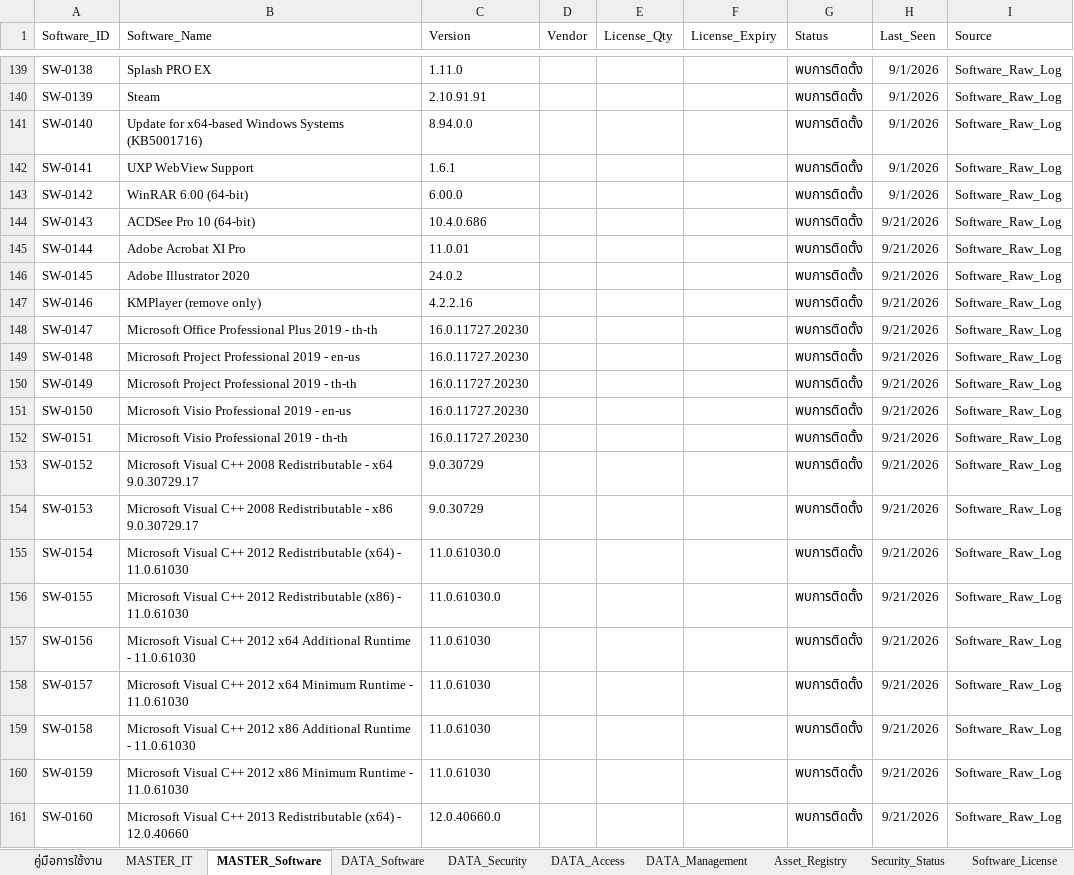
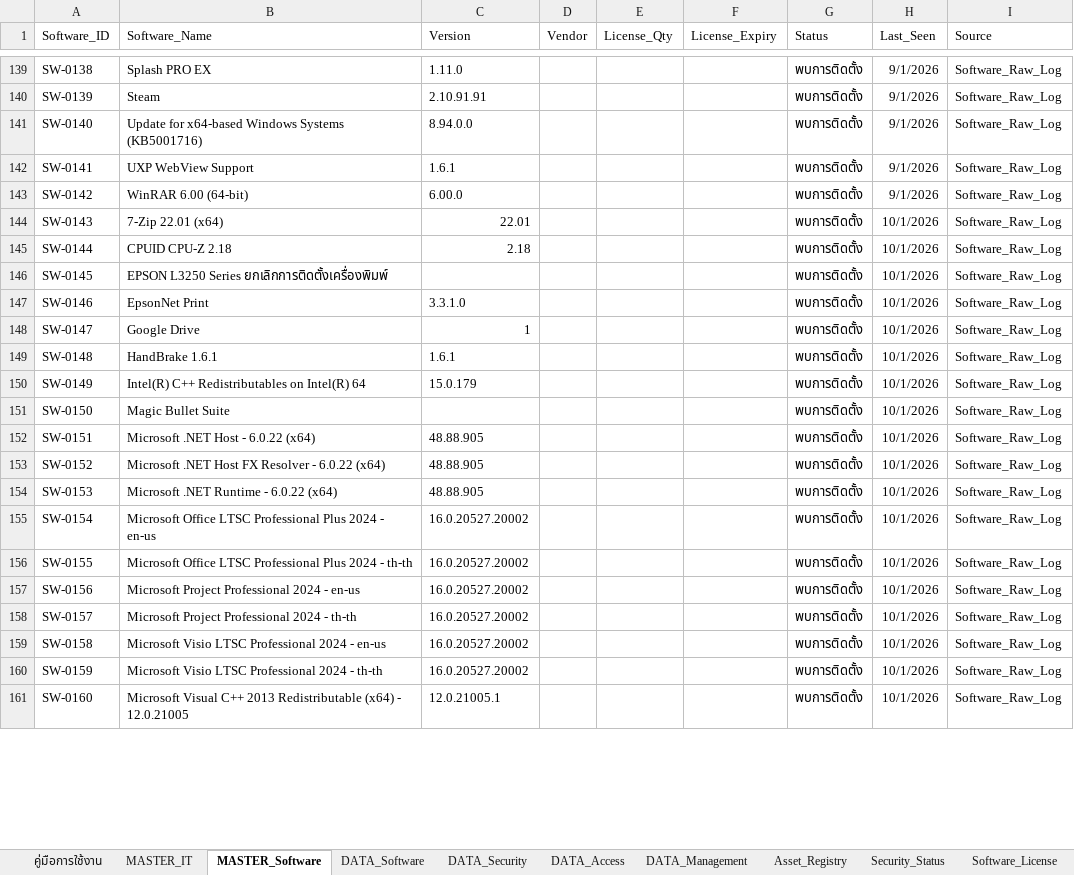
Before and after one commit to IT-htg/Executive, an Excel workbook: IT_Registry_Master_with_Access.xlsx, sheet MASTER_Software, drawn as a sheet; only a part is shown, gaps mark what is left out; values as stored, in another font and other column widths than the file's, no borders; charts and pictures not drawn; the diff covers the shown part only; the diff names each change by its address in the sheet, - before the commit and + after, or states it on an @@ line.

```diff
--- a/IT_Registry_Master_with_Access.xlsx (sheet MASTER_Software)
+++ b/IT_Registry_Master_with_Access.xlsx (sheet MASTER_Software)
-B144 (Software_Name): ACDSee Pro 10 (64-bit)
+B144 (Software_Name): 7-Zip 22.01 (x64)
-C144 (Version): 10.4.0.686
+C144 (Version): 22.01
-H144:H161 (Last_Seen): 9/21/2026
+H144:H161 (Last_Seen): 10/1/2026
-B145 (Software_Name): Adobe Acrobat XI Pro
+B145 (Software_Name): CPUID CPU-Z 2.18
-C145 (Version): 11.0.01
+C145 (Version): 2.18
-B146 (Software_Name): Adobe Illustrator 2020
+B146 (Software_Name): EPSON L3250 Series ยกเลิกการติดตั้งเครื่องพิมพ์
-C146 (Version): 24.0.2
+C146 (Version): (empty)
-B147 (Software_Name): KMPlayer (remove only)
+B147 (Software_Name): EpsonNet Print
-C147 (Version): 4.2.2.16
+C147 (Version): 3.3.1.0
-B148 (Software_Name): Microsoft Office Professional Plus 2019 - th-th
+B148 (Software_Name): Google Drive
-C148 (Version): 16.0.11727.20230
+C148 (Version): 1
-B149 (Software_Name): Microsoft Project Professional 2019 - en-us
+B149 (Software_Name): HandBrake 1.6.1
-C149 (Version): 16.0.11727.20230
+C149 (Version): 1.6.1
-B150 (Software_Name): Microsoft Project Professional 2019 - th-th
+B150 (Software_Name): Intel(R) C++ Redistributables on Intel(R) 64
-C150 (Version): 16.0.11727.20230
+C150 (Version): 15.0.179
-B151 (Software_Name): Microsoft Visio Professional 2019 - en-us
+B151 (Software_Name): Magic Bullet Suite
-C151 (Version): 16.0.11727.20230
+C151 (Version): (empty)
-B152 (Software_Name): Microsoft Visio Professional 2019 - th-th
+B152 (Software_Name): Microsoft .NET Host - 6.0.22 (x64)
-C152 (Version): 16.0.11727.20230
+C152 (Version): 48.88.905
-B153 (Software_Name): Microsoft Visual C++ 2008 Redistributable - x64 9.0.30729.17
+B153 (Software_Name): Microsoft .NET Host FX Resolver - 6.0.22 (x64)
-C153:C154 (Version): 9.0.30729
+C153:C154 (Version): 48.88.905
-B154 (Software_Name): Microsoft Visual C++ 2008 Redistributable - x86 9.0.30729.17
+B154 (Software_Name): Microsoft .NET Runtime - 6.0.22 (x64)
-B155 (Software_Name): Microsoft Visual C++ 2012 Redistributable (x64) - 11.0.61030
+B155 (Software_Name): Microsoft Office LTSC Professional Plus 2024 - en-us
-C155:C156 (Version): 11.0.61030.0
+C155:C156 (Version): 16.0.20527.20002
-B156 (Software_Name): Microsoft Visual C++ 2012 Redistributable (x86) - 11.0.61030
+B156 (Software_Name): Microsoft Office LTSC Professional Plus 2024 - th-th
-B157 (Software_Name): Microsoft Visual C++ 2012 x64 Additional Runtime - 11.0.61030
+B157 (Software_Name): Microsoft Project Professional 2024 - en-us
-C157:C160 (Version): 11.0.61030
+C157:C160 (Version): 16.0.20527.20002
-B158 (Software_Name): Microsoft Visual C++ 2012 x64 Minimum Runtime - 11.0.61030
+B158 (Software_Name): Microsoft Project Professional 2024 - th-th
-B159 (Software_Name): Microsoft Visual C++ 2012 x86 Additional Runtime - 11.0.61030
+B159 (Software_Name): Microsoft Visio LTSC Professional 2024 - en-us
-B160 (Software_Name): Microsoft Visual C++ 2012 x86 Minimum Runtime - 11.0.61030
+B160 (Software_Name): Microsoft Visio LTSC Professional 2024 - th-th
-B161 (Software_Name): …(x64) - 12.0.40660
+B161 (Software_Name): …(x64) - 12.0.21005
-C161 (Version): 12.0.40660.0
+C161 (Version): 12.0.21005.1
```
Also changed, not shown: 1 removed row and 147 edited cells elsewhere in this sheet, sheet DATA_Software, sheet Software_Raw_Log, sheet DATA_Access, sheet DATA_Security, sheet Security_Status, sheet MASTER_IT, 1 more sheet.
